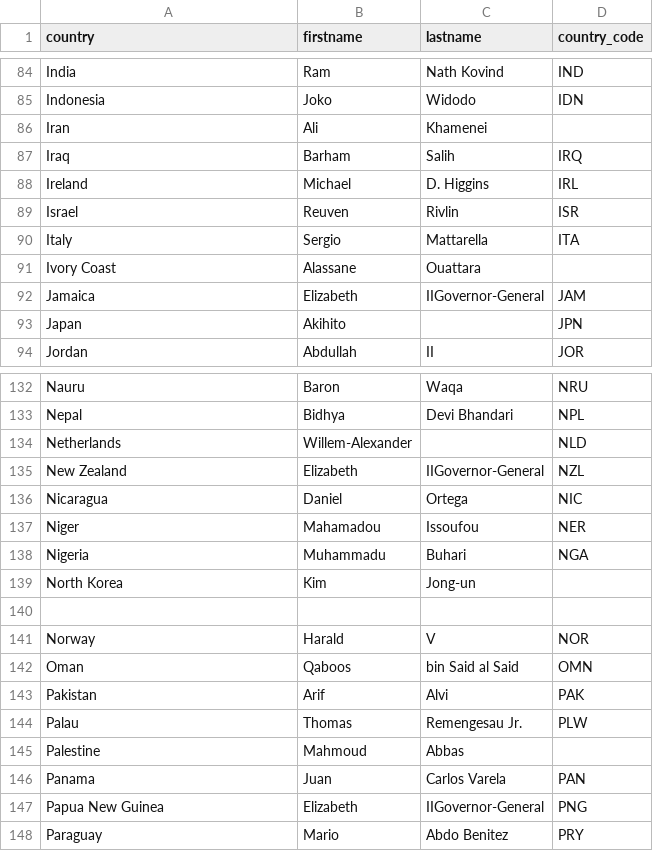
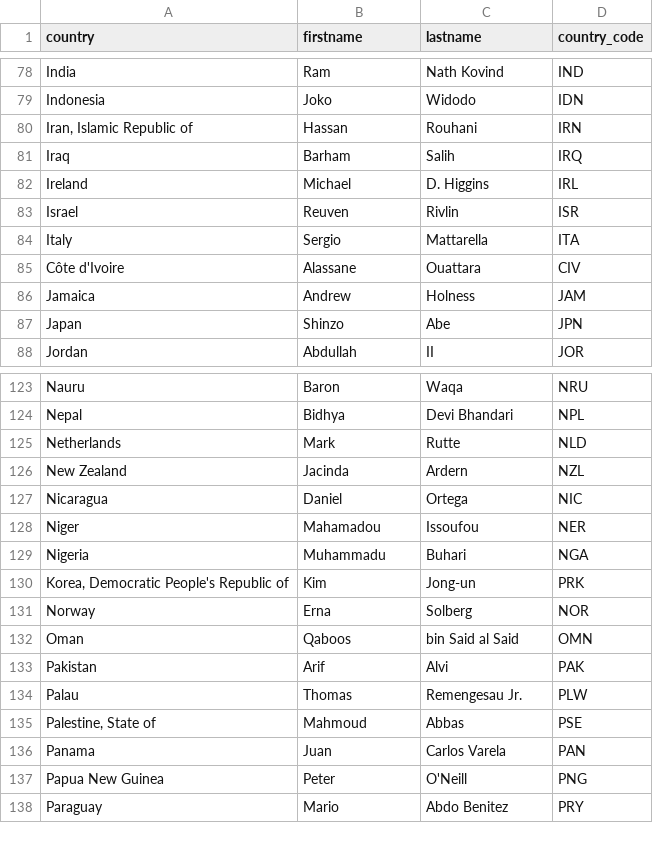
Before and after one commit to jcoupon/person-insights, a CSV file: notebooks/heads_states_edited.csv, drawn as a sheet; only a part is shown, gaps mark what is left out; the diff covers the shown part only.

```diff
--- a/notebooks/heads_states_edited.csv
+++ b/notebooks/heads_states_edited.csv
@@ -85,3 +79,3 @@ India,Ram,Nath Kovind,IND
 Indonesia,Joko,Widodo,IDN
-Iran,Ali,Khamenei,
+"Iran, Islamic Republic of",Hassan,Rouhani,IRN
 Iraq,Barham,Salih,IRQ
@@ -90,5 +84,5 @@ Israel,Reuven,Rivlin,ISR
 Italy,Sergio,Mattarella,ITA
-Ivory Coast,Alassane,Ouattara,
-Jamaica,Elizabeth,IIGovernor-General ,JAM
-Japan,Akihito,,JPN
+Côte d'Ivoire,Alassane,Ouattara,CIV
+Jamaica,Andrew,Holness,JAM
+Japan,Shinzo,Abe,JPN
 Jordan,Abdullah,II,JOR
@@ -133,4 +124,4 @@ Nauru,Baron,Waqa,NRU
 Nepal,Bidhya,Devi Bhandari,NPL
-Netherlands,Willem-Alexander,,NLD
-New Zealand,Elizabeth,IIGovernor-General ,NZL
+Netherlands,Mark,Rutte,NLD
+New Zealand,Jacinda,Ardern,NZL
 Nicaragua,Daniel,Ortega,NIC
@@ -138,5 +129,4 @@ Niger,Mahamadou,Issoufou,NER
 Nigeria,Muhammadu,Buhari,NGA
-North Korea,Kim,Jong-un,
-,,,
-Norway,Harald,V,NOR
+"Korea, Democratic People's Republic of",Kim,Jong-un,PRK
+Norway,Erna,Solberg,NOR
 Oman,Qaboos,bin Said al Said,OMN
@@ -144,5 +134,5 @@ Pakistan,Arif,Alvi,PAK
 Palau,Thomas,Remengesau Jr.,PLW
-Palestine,Mahmoud,Abbas,
+"Palestine, State of",Mahmoud,Abbas,PSE
 Panama,Juan,Carlos Varela,PAN
-Papua New Guinea,Elizabeth,IIGovernor-General ,PNG
+Papua New Guinea,Peter,O'Neill,PNG
 Paraguay,Mario,Abdo Benitez,PRY
```
Also changed, not shown: 1 added row, 16 removed rows and 81 edited cells elsewhere in this file, 1 other file.
